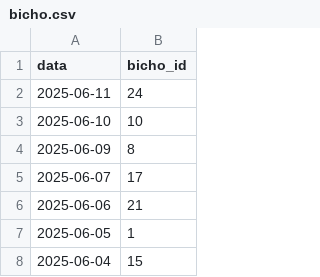
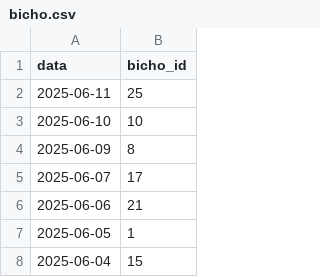
Before and after one commit to uesleylg/boots, a CSV file: jogodobicho/bicho.csv, drawn as a sheet; only a part is shown.

Commit message:
Update bicho.csv

```diff
--- a/jogodobicho/bicho.csv
+++ b/jogodobicho/bicho.csv
@@ -1,3 +1,3 @@
 data,bicho_id
-2025-06-11,24
+2025-06-11,25
 2025-06-10,10
```
